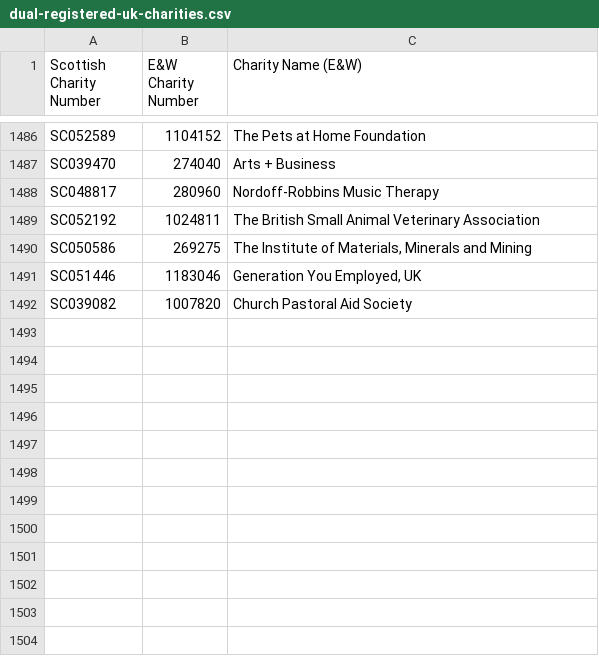
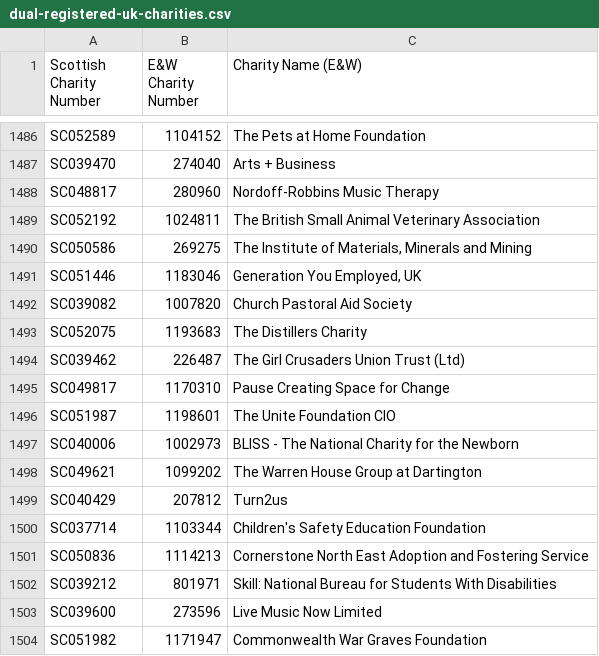
Before and after one commit to drkane/charity-lookups, a CSV file: dual-registered-uk-charities.csv, drawn as a sheet; only a part is shown, gaps mark what is left out; the diff names each change by its address in the sheet, - before the commit and + after, or states it on an @@ line.

```diff
--- a/dual-registered-uk-charities.csv
+++ b/dual-registered-uk-charities.csv
+row 1493: SC052075 | 1193683 | The Distillers Charity
+row 1494: SC039462 | 226487 | The Girl Crusaders Union Trust (Ltd)
+row 1495: SC049817 | 1170310 | Pause Creating Space for Change
+row 1496: SC051987 | 1198601 | The Unite Foundation CIO
+row 1497: SC040006 | 1002973 | BLISS - The National Charity for the Newborn
+row 1498: SC049621 | 1099202 | The Warren House Group at Dartington
+row 1499: SC040429 | 207812 | Turn2us
+row 1500: SC037714 | 1103344 | Children's Safety Education Foundation
+row 1501: SC050836 | 1114213 | Cornerstone North East Adoption and Fostering Service
+row 1502: SC039212 | 801971 | Skill: National Bureau for Students With Disabilities
+row 1503: SC039600 | 273596 | Live Music Now Limited
+row 1504: SC051982 | 1171947 | Commonwealth War Graves Foundation
```
Also changed, not shown: charity-reregistrations.csv.
